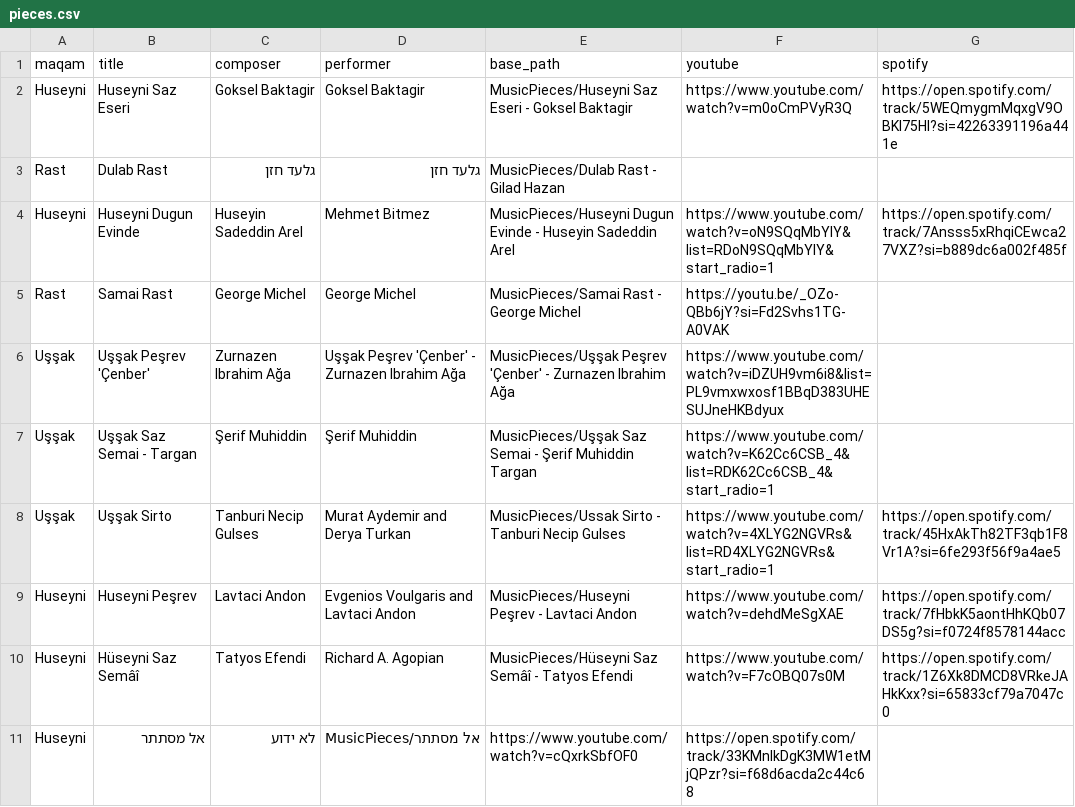
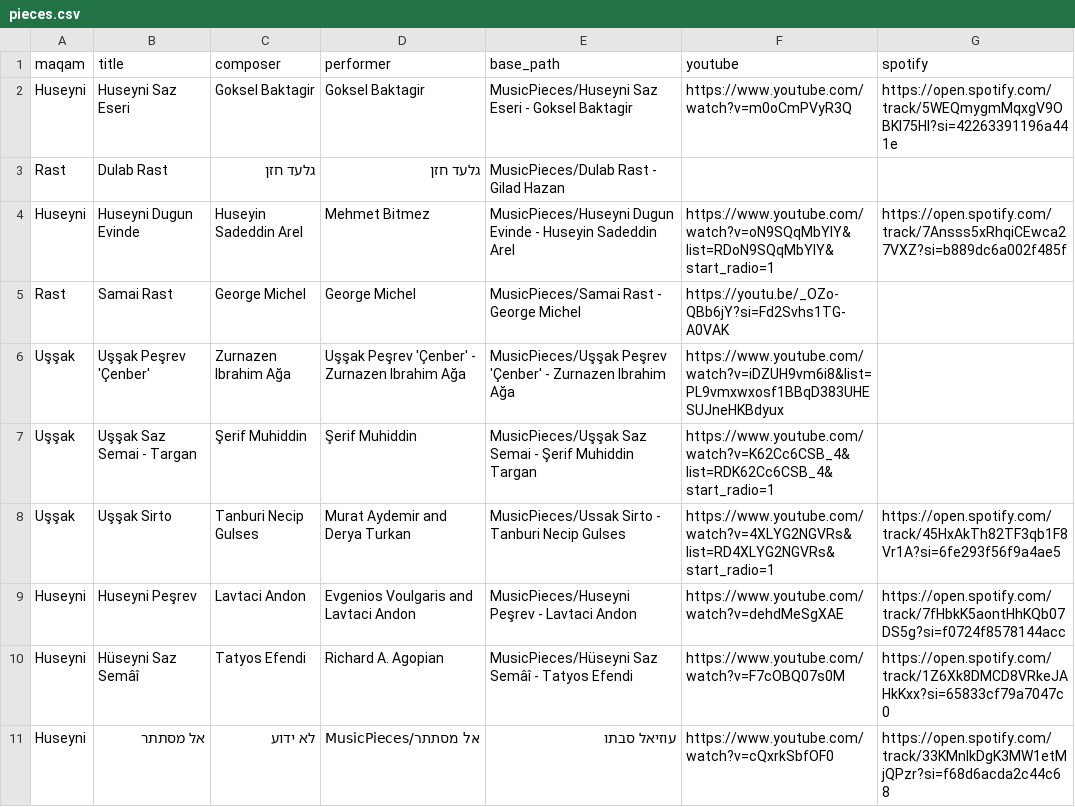
Before and after one commit to KaplanShmulik/Maqam-based-Play-List, a CSV file: pieces.csv, drawn as a sheet.

Commit message:
תיקון אל מסתתר

```diff
--- a/pieces.csv
+++ b/pieces.csv
@@ -10,2 +10,2 @@ Huseyni,Huseyni Peşrev,Lavtaci Andon,Evgenios Voulgaris and Lavtaci Andon,Music
 Huseyni,Hüseyni Saz Semâî,Tatyos Efendi,Richard A. Agopian,MusicPieces/Hüseyni Saz Semâî - Tatyos Efendi,https://www.youtube.com/watch?v=F7cOBQ07s0M,https://open.spotify.com/track/1Z6Xk8DMCD8VRkeJAHkKxx?si=65833cf79a7047c0
-Huseyni,אל מסתתר,לא ידוע,MusicPieces/אל מסתתר,https://www.youtube.com/watch?v=cQxrkSbfOF0,https://open.spotify.com/track/33KMnlkDgK3MW1etMjQPzr?si=f68d6acda2c44c68
+Huseyni,אל מסתתר,לא ידוע,MusicPieces/אל מסתתר,עוזיאל סבתו,https://www.youtube.com/watch?v=cQxrkSbfOF0,https://open.spotify.com/track/33KMnlkDgK3MW1etMjQPzr?si=f68d6acda2c44c68
```
